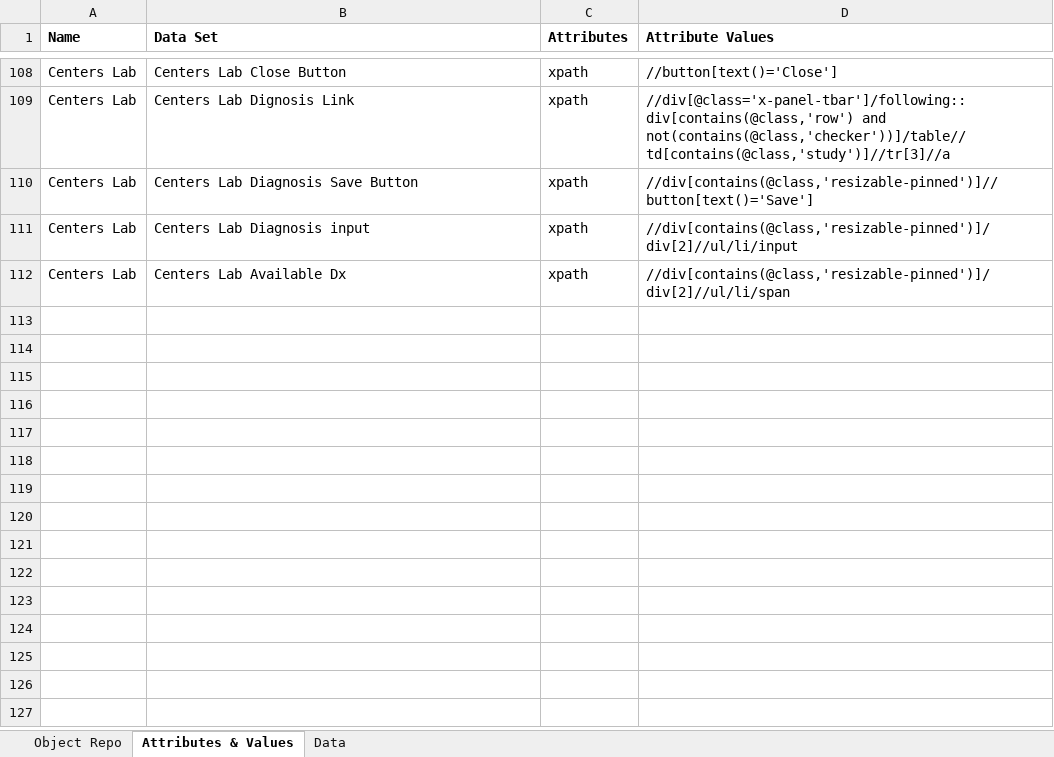
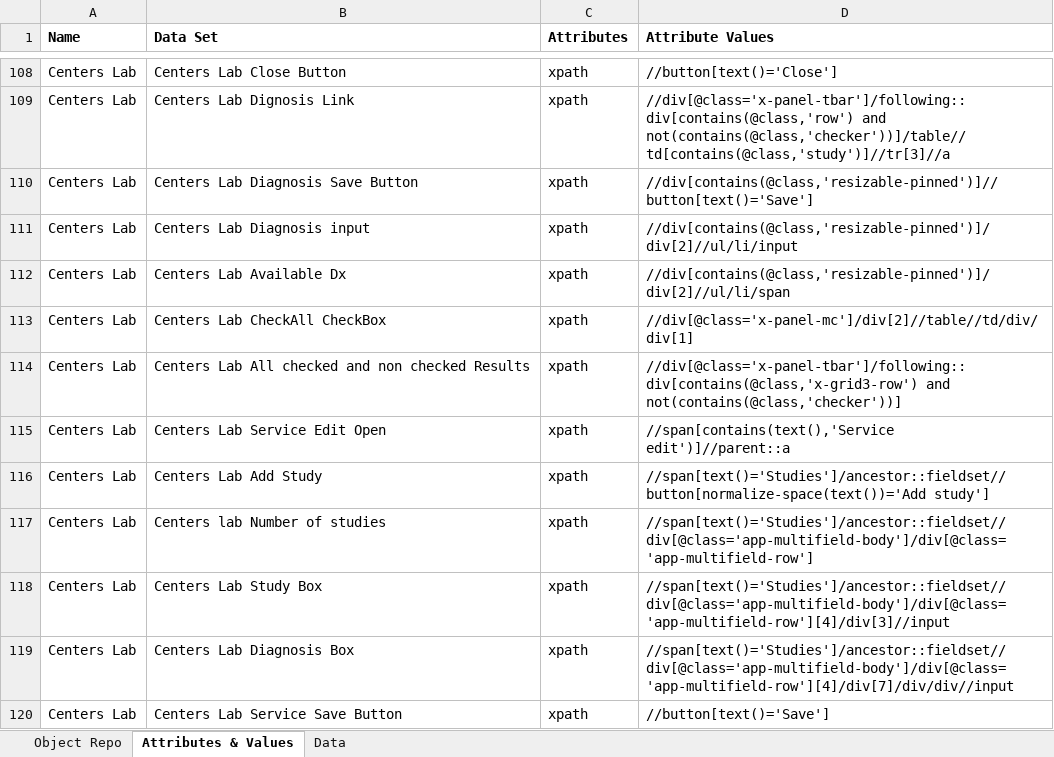
Before and after one commit to Daniel-InnowsBpo/TagUpdater, an Excel workbook: UrlsAndOtherDetails.xlsx, sheet Attributes & Values, drawn as a sheet; only a part is shown, gaps mark what is left out; values as stored, in another font and other column widths than the file's, no borders; the diff names each change by its address in the sheet, - before the commit and + after, or states it on an @@ line.

```diff
--- a/UrlsAndOtherDetails.xlsx (sheet Attributes & Values)
+++ b/UrlsAndOtherDetails.xlsx (sheet Attributes & Values)
+row 113: Centers Lab | Centers Lab CheckAll CheckBox | xpath | //div[@class='x-panel-mc']/div[2]//table//td/div/div[1]
+row 114: Centers Lab | Centers Lab All checked and non checked Results | xpath | //div[@class='x-panel-tbar']/following::div[contains(@class,'x-grid3-row') and not(contains(@class,'checker'))]
+row 115: Centers Lab | Centers Lab Service Edit Open | xpath | //span[contains(text(),'Service edit')]//parent::a
+row 116: Centers Lab | Centers Lab Add Study | xpath | //span[text()='Studies']/ancestor::fieldset//button[normalize-space(text())='Add study']
+row 117: Centers Lab | Centers lab Number of studies | xpath | //span[text()='Studies']/ancestor::fieldset//div[@class='app-multifield-body']/div[@class='app-multifield-row']
+row 118: Centers Lab | Centers Lab Study Box | xpath | //span[text()='Studies']/ancestor::fieldset//div[@class='app-multifield-body']/div[@class='app-multifield-row'][4]/div[3]//input
+row 119: Centers Lab | Centers Lab Diagnosis Box | xpath | //span[text()='Studies']/ancestor::fieldset//div[@class='app-multifield-body']/div[@class='app-multifield-row'][4]/div[7]/div/div//input
+row 120: Centers Lab | Centers Lab Service Save Button | xpath | //button[text()='Save']
```
Also changed, not shown: sheet Data, 16 other files.
